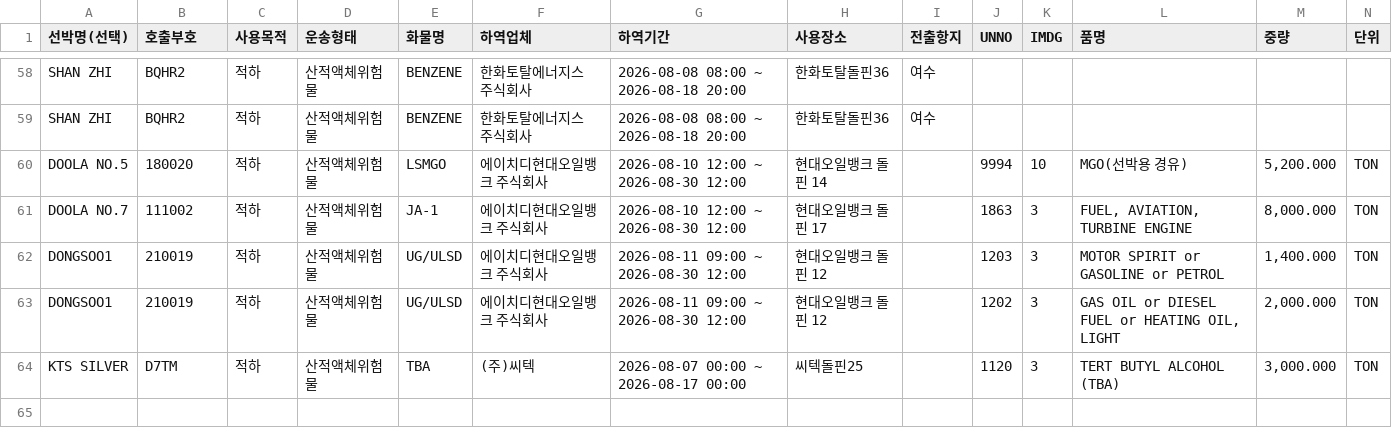
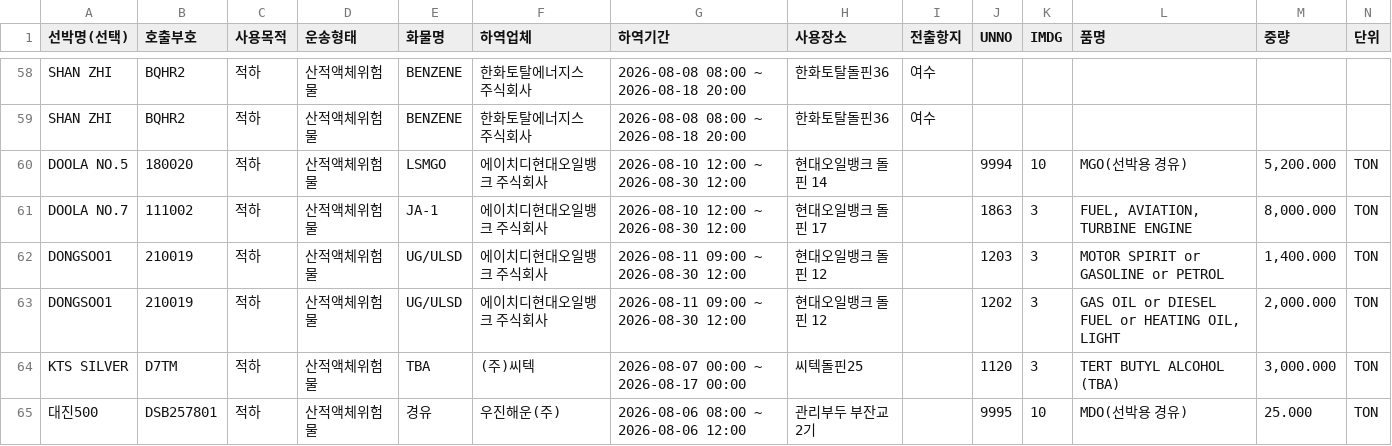
Before and after one commit to juyk1992/pt-hns, a CSV file: hns_daesan_report.csv, drawn as a sheet; only a part is shown, gaps mark what is left out.

```diff
--- a/hns_daesan_report.csv
+++ b/hns_daesan_report.csv
@@ -64 +64,2 @@ DONGSOO1,210019,적하,산적액체위험물,UG/ULSD,에이치디현대오일뱅
 KTS SILVER,D7TM,적하,산적액체위험물,TBA,(주)씨텍,2026-08-07 00:00 ~ 2026-08-17 00:00,씨텍돌핀25,,1120,3,TERT BUTYL ALCOHOL (TBA),"3,000.000",TON
+대진500,DSB257801,적하,산적액체위험물,경유,우진해운(주),2026-08-06 08:00 ~ 2026-08-06 12:00,관리부두 부잔교 2기,,9995,10,MDO(선박용 경유),25.000,TON
```
Also changed, not shown: hns_pyeongtaek_report.csv.
